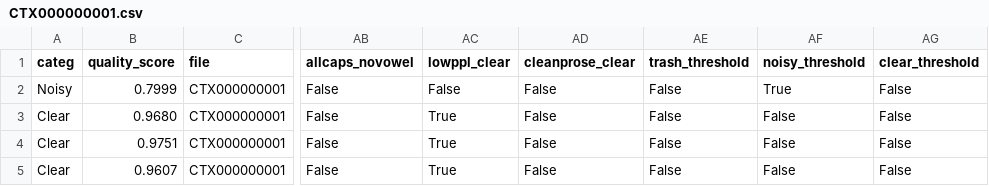
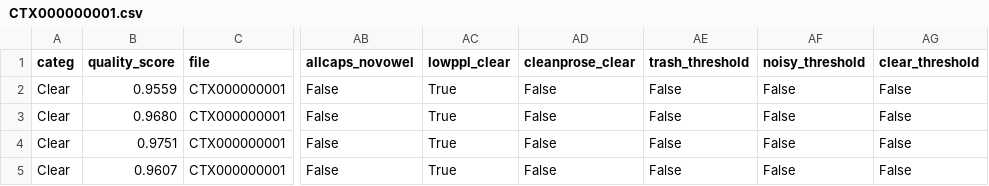
Before and after one commit to ARUP-CAS/atrium-alto-postprocess, a CSV file: data_samples/DOC_LINE_CATEG/CTX000000001.csv, drawn as a sheet; only a part is shown, gaps mark what is left out; the diff names each change by its address in the sheet, - before the commit and + after, or states it on an @@ line.

Commit message:
refreshed resulting csv tables of sample files

```diff
--- a/data_samples/DOC_LINE_CATEG/CTX000000001.csv
+++ b/data_samples/DOC_LINE_CATEG/CTX000000001.csv
-A2 (categ): Noisy
+A2 (categ): Clear
-B2 (quality_score): 0.7999
+B2 (quality_score): 0.9559
-AC2 (lowppl_clear): False
+AC2 (lowppl_clear): True
-AF2 (noisy_threshold): True
+AF2 (noisy_threshold): False
```
Also changed, not shown: data_samples/DOC_LINE_CATEG/CTX000000002.csv.
